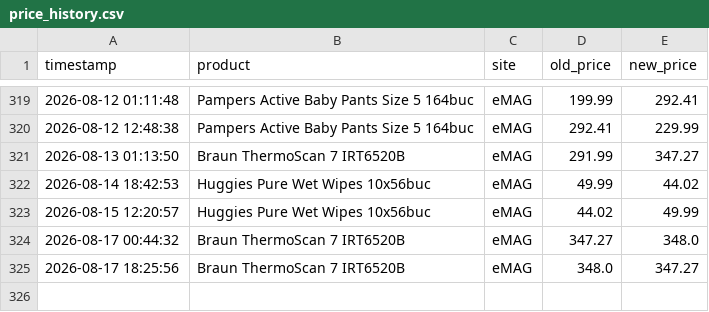
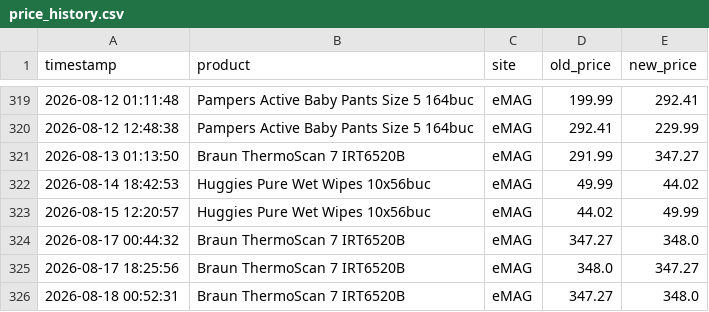
Before and after one commit to 11DrG/Price-tracker, a CSV file: price_history.csv, drawn as a sheet; only a part is shown, gaps mark what is left out.

```diff
--- a/price_history.csv
+++ b/price_history.csv
@@ -325 +325,2 @@ timestamp,product,site,old_price,new_price
 2026-08-17 18:25:56,Braun ThermoScan 7 IRT6520B,eMAG,348.0,347.27
+2026-08-18 00:52:31,Braun ThermoScan 7 IRT6520B,eMAG,347.27,348.0
```
Also changed, not shown: 1 other file.
